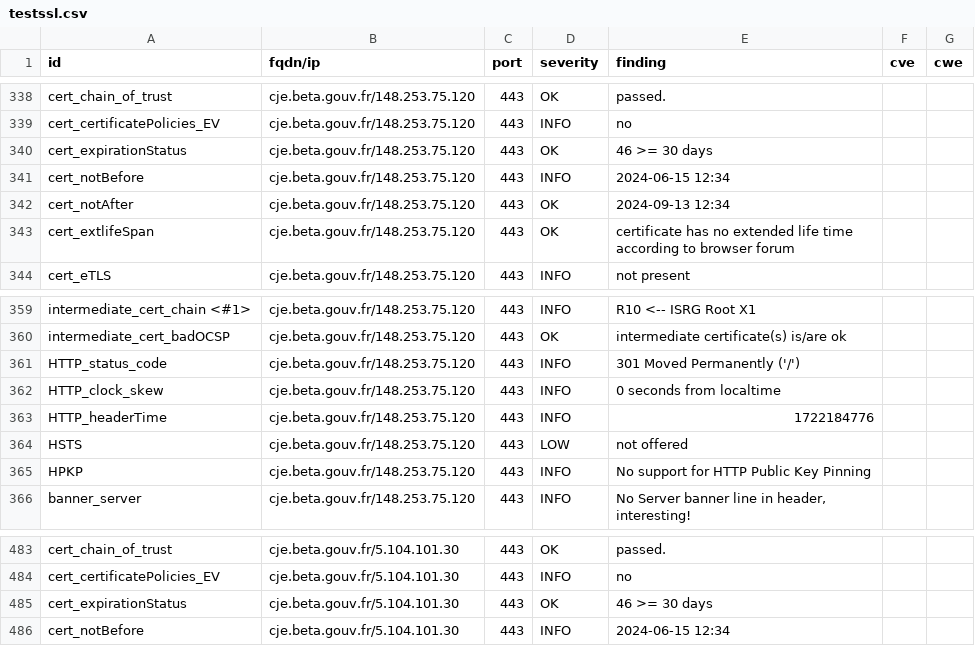
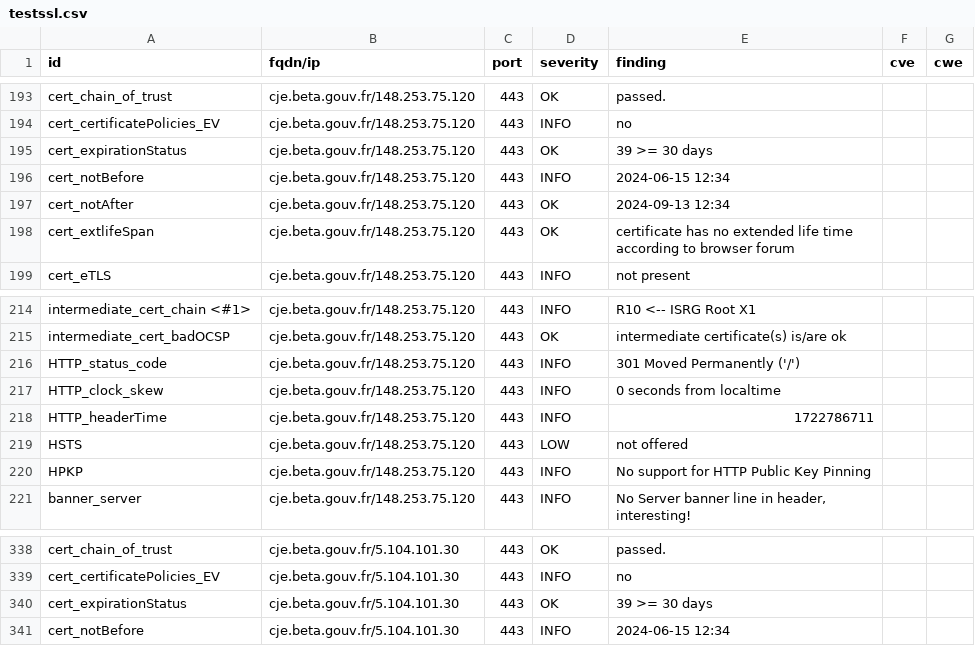
Before and after one commit to julienracine/dashlord, a CSV file: results/aHR0cHM6Ly9jamUuYmV0YS5nb3V2LmZy/testssl.csv, drawn as a sheet; only a part is shown, gaps mark what is left out; the diff covers the shown part only.

```diff
--- a/results/aHR0cHM6Ly9jamUuYmV0YS5nb3V2LmZy/testssl.csv
+++ b/results/aHR0cHM6Ly9jamUuYmV0YS5nb3V2LmZy/testssl.csv
@@ -339,3 +194,3 @@
 "cert_certificatePolicies_EV","cje.beta.gouv.fr/148.253.75.120","443","INFO","no","",""
-"cert_expirationStatus","cje.beta.gouv.fr/148.253.75.120","443","OK","46 >= 30 days","",""
+"cert_expirationStatus","cje.beta.gouv.fr/148.253.75.120","443","OK","39 >= 30 days","",""
 "cert_notBefore","cje.beta.gouv.fr/148.253.75.120","443","INFO","2024-06-15 12:34","",""
@@ -362,3 +217,3 @@
 "HTTP_clock_skew","cje.beta.gouv.fr/148.253.75.120","443","INFO","0 seconds from localtime","",""
-"HTTP_headerTime","cje.beta.gouv.fr/148.253.75.120","443","INFO","1722184776","",""
+"HTTP_headerTime","cje.beta.gouv.fr/148.253.75.120","443","INFO","1722786711","",""
 "HSTS","cje.beta.gouv.fr/148.253.75.120","443","LOW","not offered","",""
@@ -484,3 +339,3 @@
 "cert_certificatePolicies_EV","cje.beta.gouv.fr/5.104.101.30","443","INFO","no","",""
-"cert_expirationStatus","cje.beta.gouv.fr/5.104.101.30","443","OK","46 >= 30 days","",""
+"cert_expirationStatus","cje.beta.gouv.fr/5.104.101.30","443","OK","39 >= 30 days","",""
 "cert_notBefore","cje.beta.gouv.fr/5.104.101.30","443","INFO","2024-06-15 12:34","",""
```
Also changed, not shown: 2 added rows, 2 removed rows, 143 moved rows and 8 edited cells elsewhere in this file, 12 other files.
